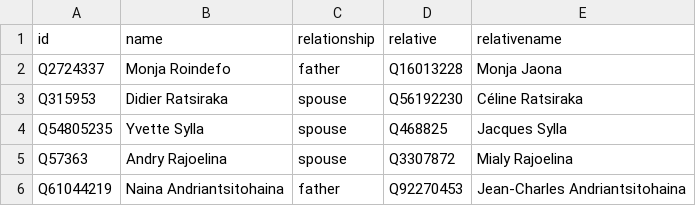
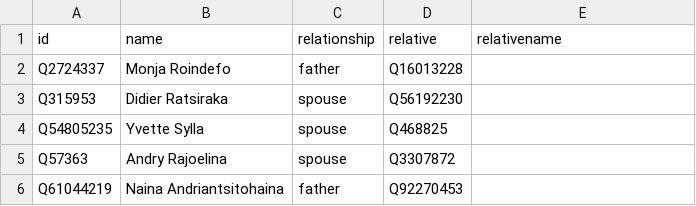
Before and after one commit to every-politician-scrapers/madagascar-ministers, a CSV file: html/family.csv, drawn as a sheet.

Commit message:
PCB update

```diff
--- a/html/family.csv
+++ b/html/family.csv
@@ -1,6 +1,6 @@
 id,name,relationship,relative,relativename
-Q2724337,Monja Roindefo,father,Q16013228,Monja Jaona
-Q315953,Didier Ratsiraka,spouse,Q56192230,Céline Ratsiraka
-Q54805235,Yvette Sylla,spouse,Q468825,Jacques Sylla
-Q57363,Andry Rajoelina,spouse,Q3307872,Mialy Rajoelina
-Q61044219,Naina Andriantsitohaina,father,Q92270453,Jean-Charles Andriantsitohaina
+Q2724337,Monja Roindefo,father,Q16013228,
+Q315953,Didier Ratsiraka,spouse,Q56192230,
+Q54805235,Yvette Sylla,spouse,Q468825,
+Q57363,Andry Rajoelina,spouse,Q3307872,
+Q61044219,Naina Andriantsitohaina,father,Q92270453,
```
